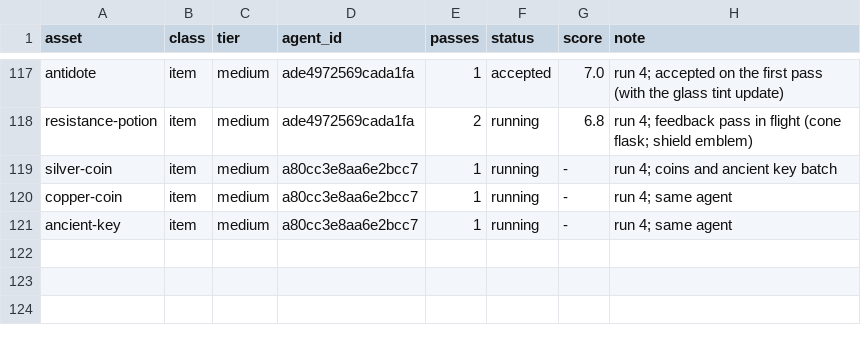
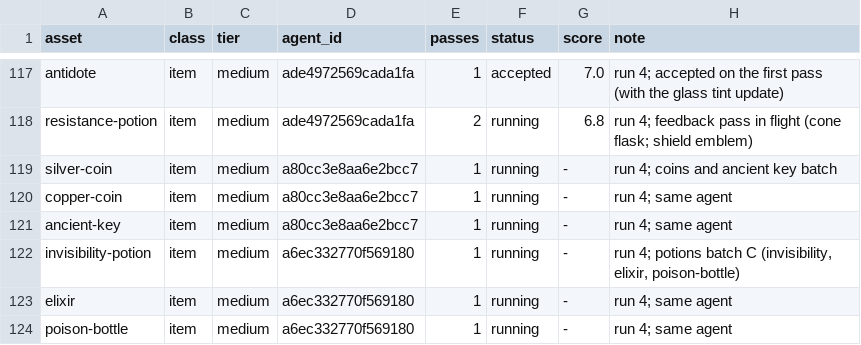
Before and after one commit to bodangren/advantage-forge, a TSV file: bench/sonnet/state.tsv, drawn as a sheet; only a part is shown, gaps mark what is left out.

```diff
--- a/bench/sonnet/state.tsv
+++ b/bench/sonnet/state.tsv
@@ -121 +121,4 @@ copper-coin	item	medium	a80cc3e8aa6e2bcc7	1	running	-	run 4; same agent
 ancient-key	item	medium	a80cc3e8aa6e2bcc7	1	running	-	run 4; same agent
+invisibility-potion	item	medium	a6ec332770f569180	1	running	-	run 4; potions batch C (invisibility, elixir, poison-bottle)
+elixir	item	medium	a6ec332770f569180	1	running	-	run 4; same agent
+poison-bottle	item	medium	a6ec332770f569180	1	running	-	run 4; same agent
```
Also changed, not shown: 1 other file.
